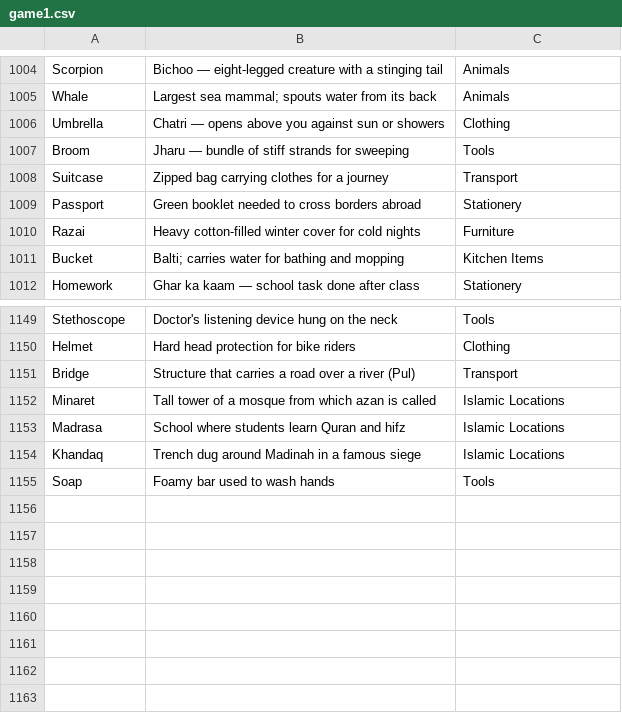
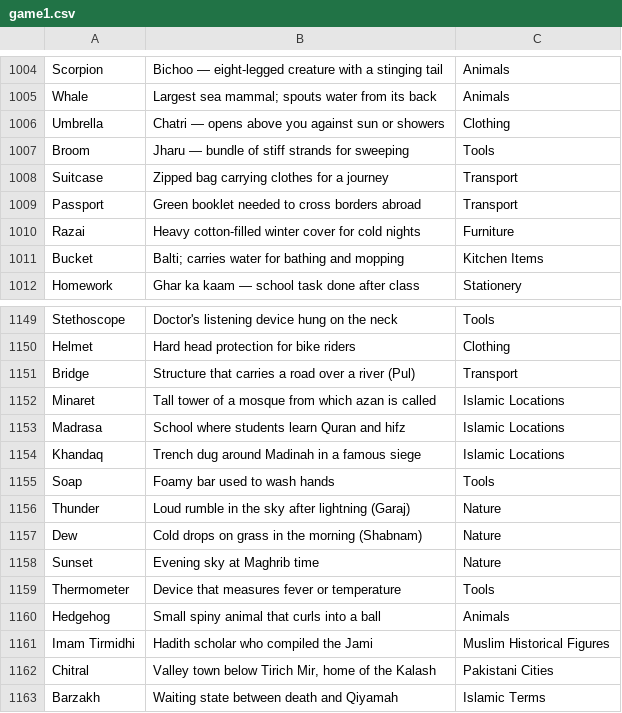
Before and after one commit to theshabab/jorbox, a CSV file: data/seed/data/game1.csv, drawn as a sheet; only a part is shown, gaps mark what is left out.

```diff
--- a/data/seed/data/game1.csv
+++ b/data/seed/data/game1.csv
@@ -1008,3 +1008,3 @@ Broom,Jharu — bundle of stiff strands for sweeping,Tools
 Suitcase,Zipped bag carrying clothes for a journey,Transport
-Passport,Green booklet needed to cross borders abroad,Stationery
+Passport,Green booklet needed to cross borders abroad,Transport
 Razai,Heavy cotton-filled winter cover for cold nights,Furniture
@@ -1155 +1155,9 @@ Khandaq,Trench dug around Madinah in a famous siege,Islamic Locations
 Soap,Foamy bar used to wash hands,Tools
+Thunder,Loud rumble in the sky after lightning (Garaj),Nature
+Dew,Cold drops on grass in the morning (Shabnam),Nature
+Sunset,Evening sky at Maghrib time,Nature
+Thermometer,Device that measures fever or temperature,Tools
+Hedgehog,Small spiny animal that curls into a ball,Animals
+Imam Tirmidhi,Hadith scholar who compiled the Jami,Muslim Historical Figures
+Chitral,"Valley town below Tirich Mir, home of the Kalash",Pakistani Cities
+Barzakh,Waiting state between death and Qiyamah,Islamic Terms
```
Also changed, not shown: 3 other files.
